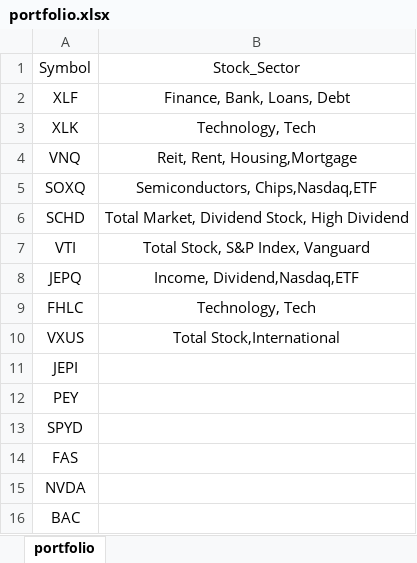
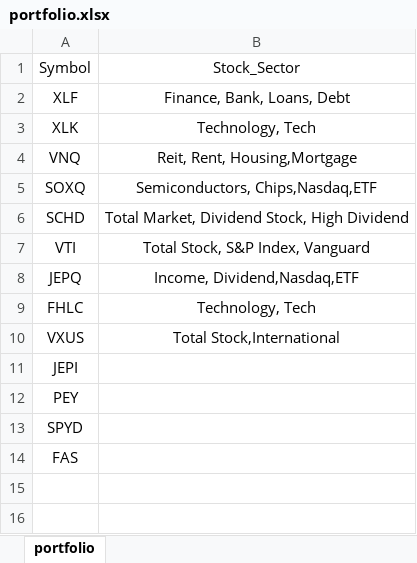
Before and after one commit to mkhv12/stk_advisor, an Excel workbook: portfolio.xlsx, sheet portfolio, drawn as a sheet; values as stored, in another font and other column widths than the file's, no borders; the diff names each change by its address in the sheet, - before the commit and + after, or states it on an @@ line.

```diff
--- a/portfolio.xlsx (sheet portfolio)
+++ b/portfolio.xlsx (sheet portfolio)
-row 15: NVDA
-row 16: BAC
```
Also changed, not shown: 1 other file.
